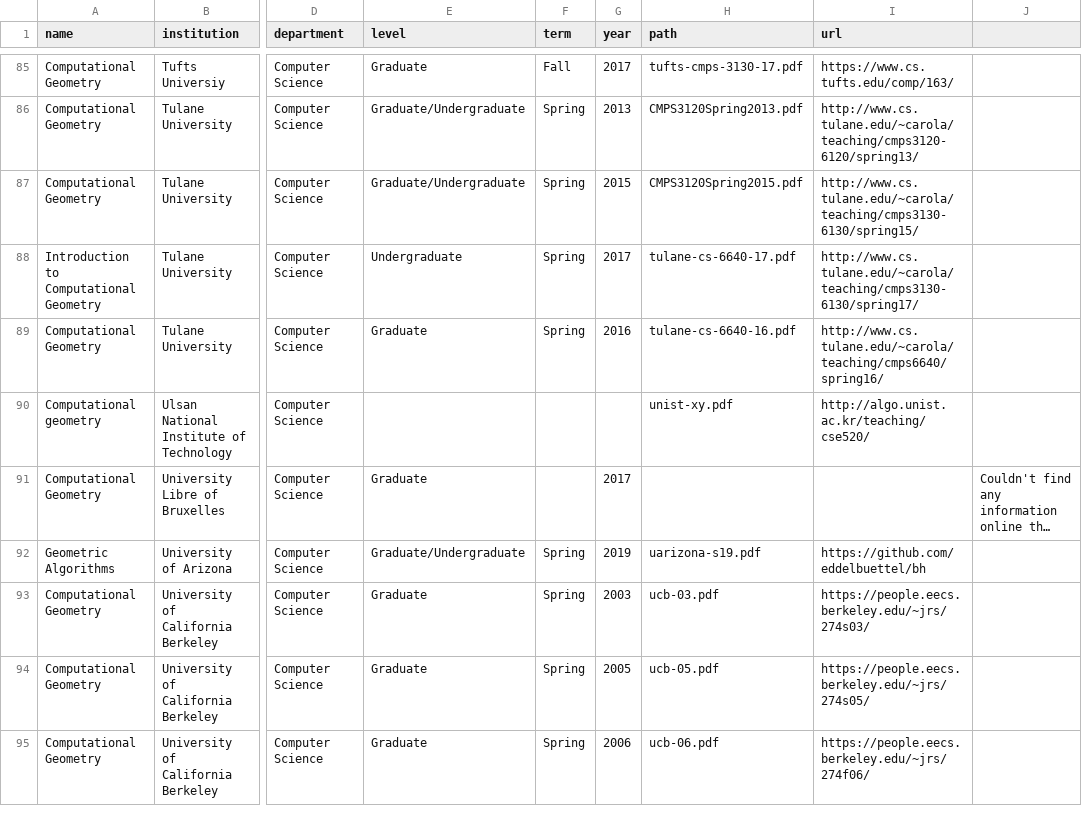
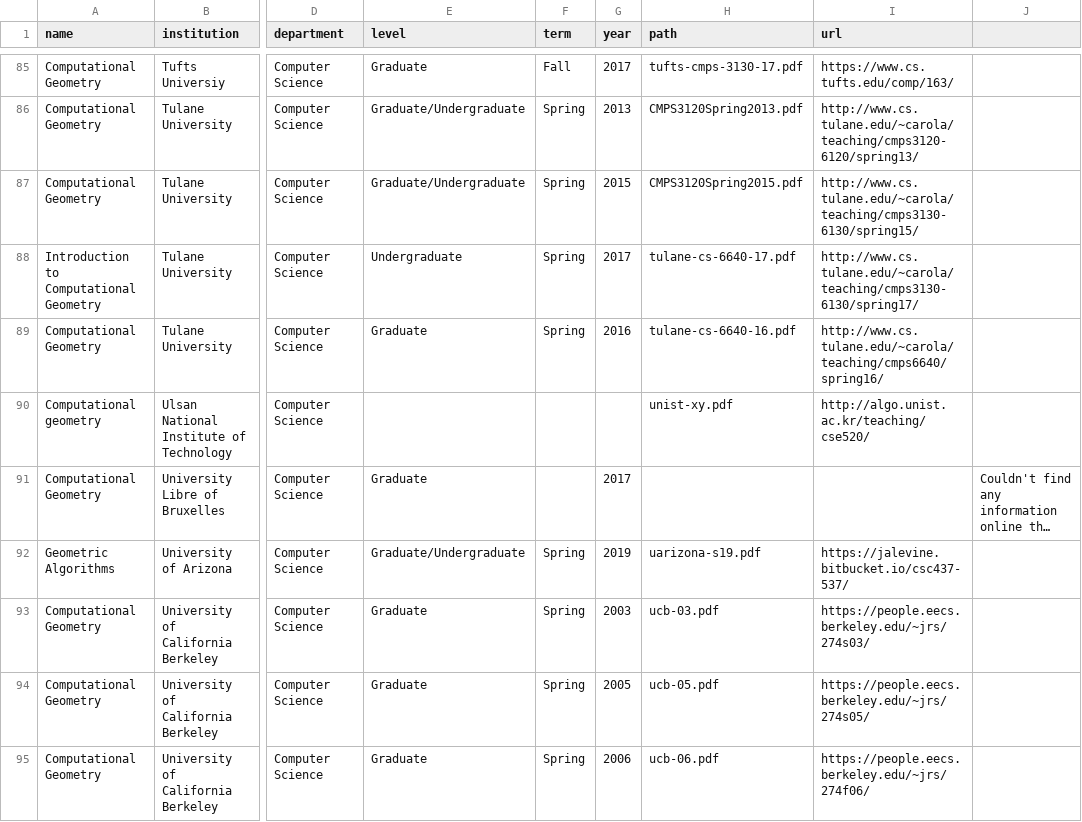
Before and after one commit to compTAG/teaching-compGT, a CSV file: _data/syllabi.csv, drawn as a sheet; only a part is shown, gaps mark what is left out; long unchanged cells end in …; the diff names each change by its address in the sheet, - before the commit and + after, or states it on an @@ line.

Commit message:
Fix url

```diff
--- a/_data/syllabi.csv
+++ b/_data/syllabi.csv
-I92 (url): https://github.com/eddelbuettel/bh
+I92 (url): https://jalevine.bitbucket.io/csc437-537/
```
